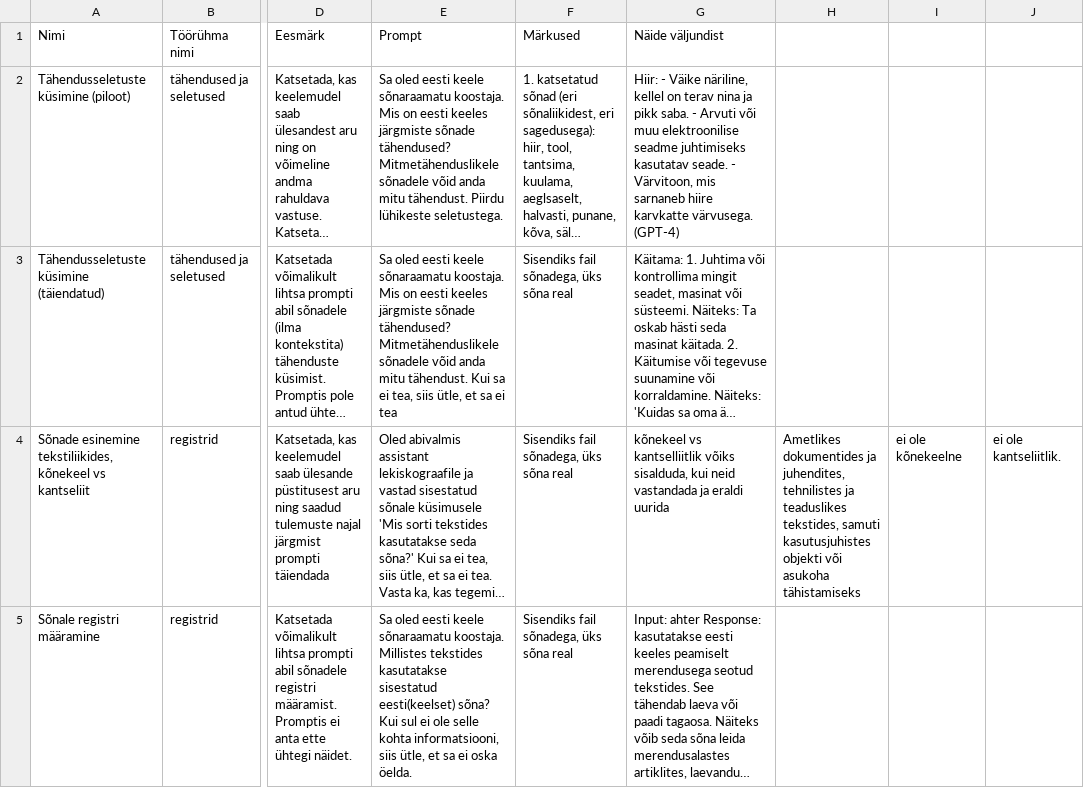
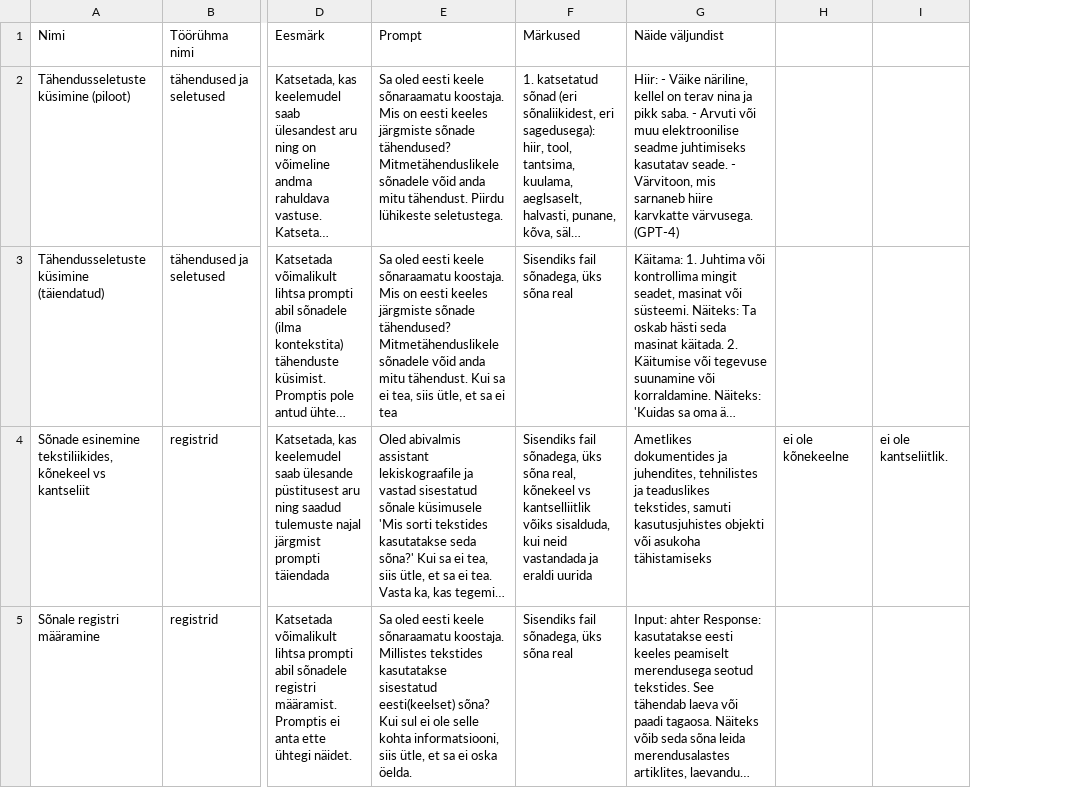
Before and after one commit to keeleinstituut/EKKD-III1, a CSV file: promptipank/promptid.csv, drawn as a sheet; only a part is shown, gaps mark what is left out; long unchanged cells end in …; the diff names each change by its address in the sheet, - before the commit and + after, or states it on an @@ line.

Commit message:
Add files via upload

```diff
--- a/promptipank/promptid.csv
+++ b/promptipank/promptid.csv
-column H, row 4: Ametlikes dokumentides ja juhendites, tehnilistes ja teaduslikes tekstides, samuti kasutusjuhistes objekti või asukoha tähistamiseks
-F4 (Märkused): …üks sõna real
+F4 (Märkused): …üks sõna real, kõnekeel vs kantselliitlik võiks sisalduda, kui neid vastandada ja eraldi uurida
-G4 (Näide väljundist): kõnekeel vs kantselliitlik võiks sisalduda, kui neid vastandada ja eraldi uurida
+G4 (Näide väljundist): Ametlikes dokumentides ja juhendites, tehnilistes ja teaduslikes tekstides, samuti kasutusjuhistes objekti või asukoha tähistamiseks
```
